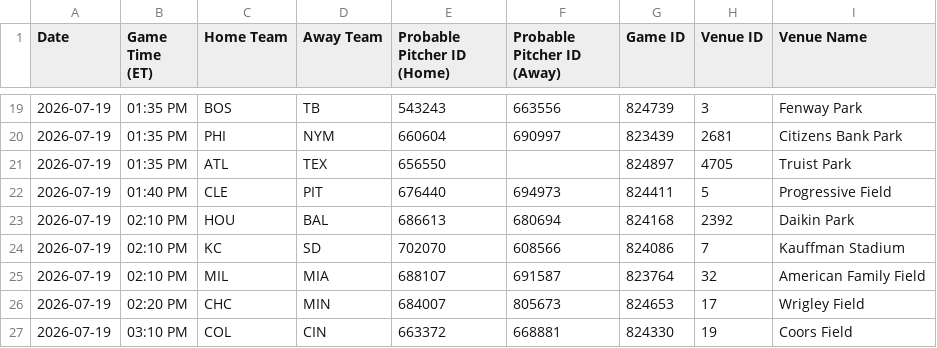
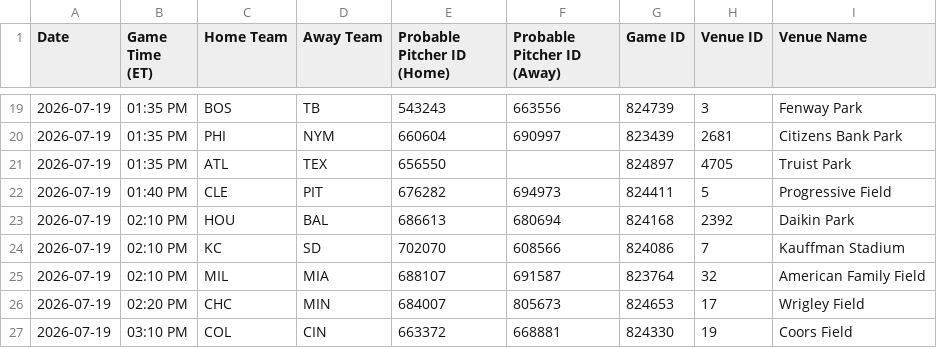
Before and after one commit to prsm-labs/going-yard, a CSV file: public/data/mlb_schedule.csv, drawn as a sheet; only a part is shown, gaps mark what is left out.

```diff
--- a/public/data/mlb_schedule.csv
+++ b/public/data/mlb_schedule.csv
@@ -21,3 +21,3 @@ Date,Game Time (ET),Home Team,Away Team,Probable Pitcher ID (Home),Probable Pitc
 2026-07-19,01:35 PM,ATL,TEX,656550,,824897,4705,Truist Park
-2026-07-19,01:40 PM,CLE,PIT,676440,694973,824411,5,Progressive Field
+2026-07-19,01:40 PM,CLE,PIT,676282,694973,824411,5,Progressive Field
 2026-07-19,02:10 PM,HOU,BAL,686613,680694,824168,2392,Daikin Park
```
Also changed, not shown: public/data/daily_summary.csv, public/data/daily_summary_tomorrow.csv, 9 other files.
